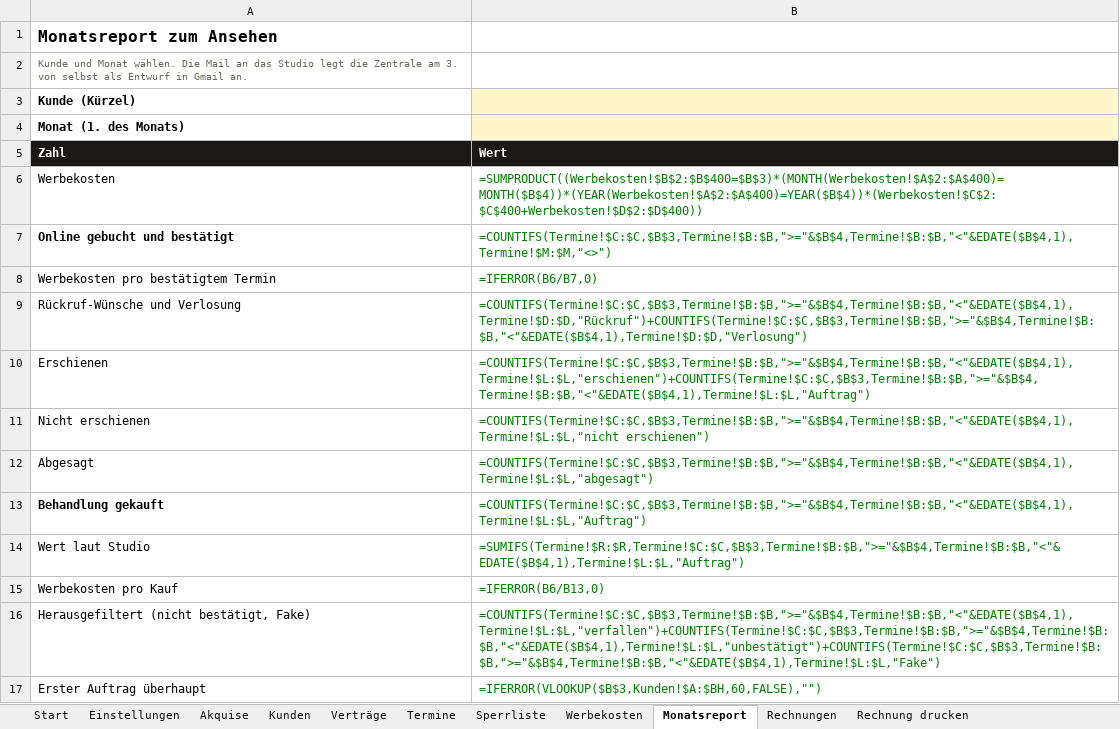
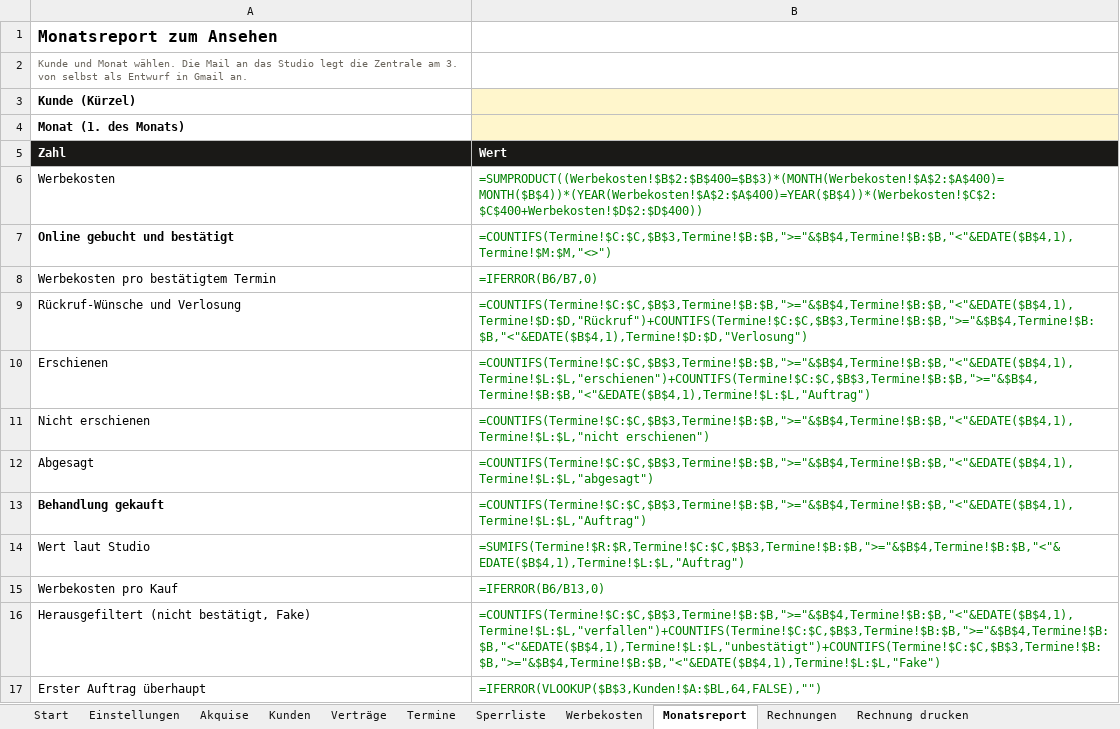
Before and after one commit to raphaelgeil652-lab/business, an Excel workbook: nischen/beauty/zentrale/Clickculture Beauty-Zentrale.xlsx, sheet Monatsreport, drawn as a sheet; values as stored, in another font and other column widths than the file's, no borders; formulas without a stored value are shown as written; the diff names each change by its address in the sheet, - before the commit and + after, or states it on an @@ line.

```diff
--- a/nischen/beauty/zentrale/Clickculture Beauty-Zentrale.xlsx (sheet Monatsreport)
+++ b/nischen/beauty/zentrale/Clickculture Beauty-Zentrale.xlsx (sheet Monatsreport)
-B17 (Wert): =IFERROR(VLOOKUP($B$3,Kunden!$A:$BH,60,FALSE),"")
+B17 (Wert): =IFERROR(VLOOKUP($B$3,Kunden!$A:$BL,64,FALSE),"")
```
Also changed, not shown: sheet Kunden, sheet Einstellungen, hidden cells, 8 other files.
